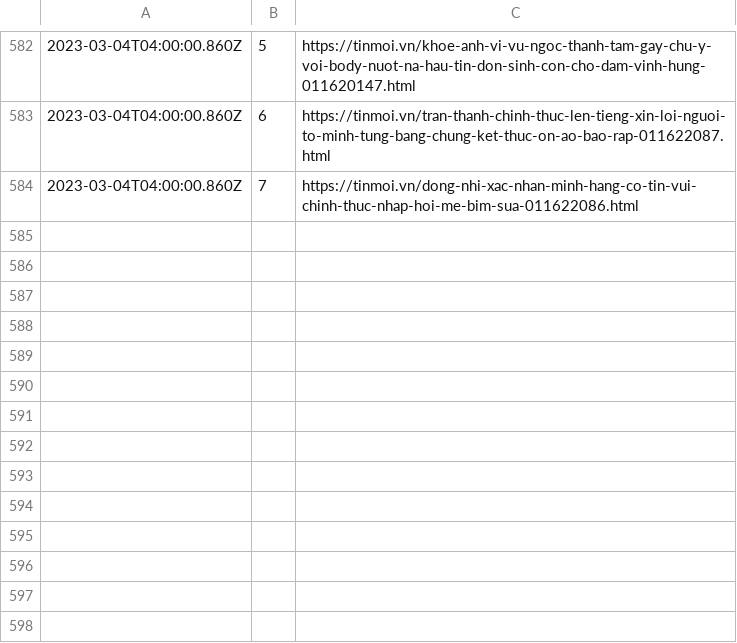
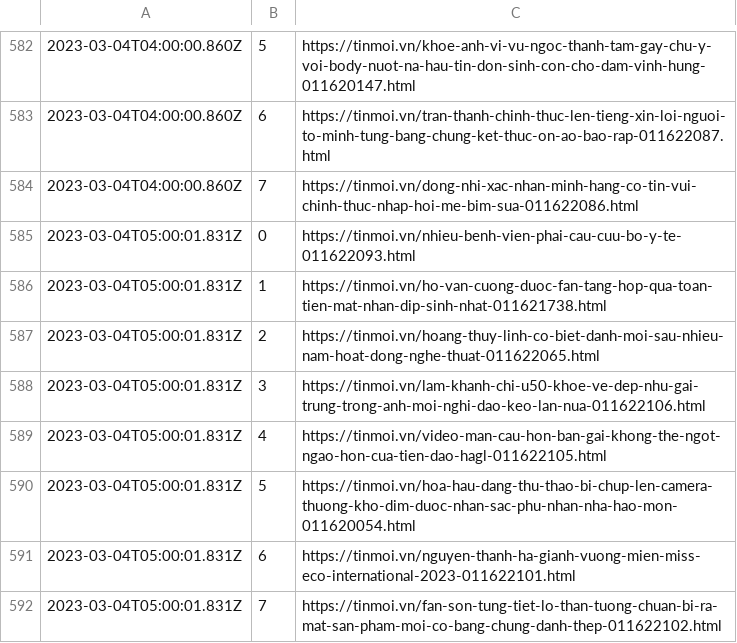
Before and after one commit to Actable-AI/public-datasets, a CSV file: tinmoi.csv, drawn as a sheet; only a part is shown, gaps mark what is left out; the diff names each change by its address in the sheet, - before the commit and + after, or states it on an @@ line.

Commit message:
Add new logs

```diff
--- a/tinmoi.csv
+++ b/tinmoi.csv
+row 585: 2023-03-04T05:00:01.831Z | 0 | https://tinmoi.vn/nhieu-benh-vien-phai-cau-cuu-bo-y-te-011622093.html
+row 586: 2023-03-04T05:00:01.831Z | 1 | https://tinmoi.vn/ho-van-cuong-duoc-fan-tang-hop-qua-toan-tien-mat-nhan-dip-sinh-nhat-011621738.html
+row 587: 2023-03-04T05:00:01.831Z | 2 | https://tinmoi.vn/hoang-thuy-linh-co-biet-danh-moi-sau-nhieu-nam-hoat-dong-nghe-thuat-011622065.html
+row 588: 2023-03-04T05:00:01.831Z | 3 | https://tinmoi.vn/lam-khanh-chi-u50-khoe-ve-dep-nhu-gai-trung-trong-anh-moi-nghi-dao-keo-lan-nua-011622106.html
+row 589: 2023-03-04T05:00:01.831Z | 4 | https://tinmoi.vn/video-man-cau-hon-ban-gai-khong-the-ngot-ngao-hon-cua-tien-dao-hagl-011622105.html
+row 590: 2023-03-04T05:00:01.831Z | 5 | https://tinmoi.vn/hoa-hau-dang-thu-thao-bi-chup-len-camera-thuong-kho-dim-duoc-nhan-sac-phu-nhan-nha-hao-mon-011620054.html
+row 591: 2023-03-04T05:00:01.831Z | 6 | https://tinmoi.vn/nguyen-thanh-ha-gianh-vuong-mien-miss-eco-international-2023-011622101.html
+row 592: 2023-03-04T05:00:01.831Z | 7 | https://tinmoi.vn/fan-son-tung-tiet-lo-than-tuong-chuan-bi-ra-mat-san-pham-moi-co-bang-chung-danh-thep-011622102.html
```
